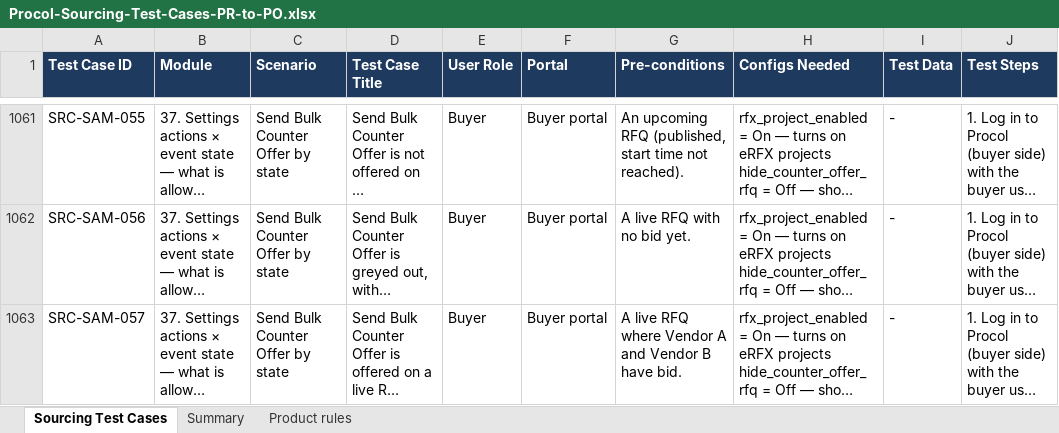
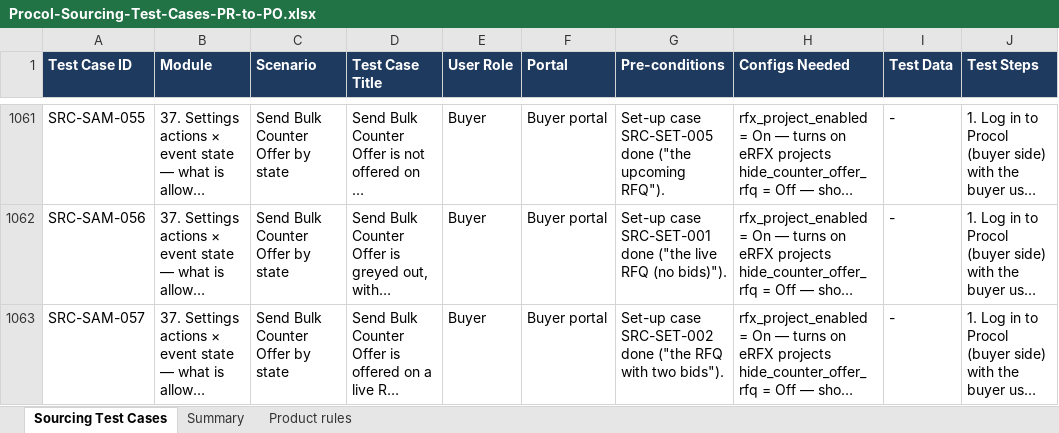
Before and after one commit to animeshsharma-svg/spine.ai, an Excel workbook: docs/test-cases/Procol-Sourcing-Test-Cases-PR-to-PO.xlsx, sheet Sourcing Test Cases, drawn as a sheet; only a part is shown, gaps mark what is left out; long unchanged cells end in …; values as stored, in another font and other column widths than the file's, no borders; the diff covers the shown part only; the diff names each change by its address in the sheet, - before the commit and + after, or states it on an @@ line.

```diff
--- a/docs/test-cases/Procol-Sourcing-Test-Cases-PR-to-PO.xlsx (sheet Sourcing Test Cases)
+++ b/docs/test-cases/Procol-Sourcing-Test-Cases-PR-to-PO.xlsx (sheet Sourcing Test Cases)
-G1061 (Pre-conditions): An upcoming RFQ (published, start time not reached).
+G1061 (Pre-conditions): Set-up case SRC-SET-005 done ("the upcoming RFQ").
-G1062 (Pre-conditions): A live RFQ with no bid yet.
+G1062 (Pre-conditions): Set-up case SRC-SET-001 done ("the live RFQ (no bids)").
-G1063 (Pre-conditions): A live RFQ where Vendor A and Vendor B have bid.
+G1063 (Pre-conditions): Set-up case SRC-SET-002 done ("the RFQ with two bids").
```
Also changed, not shown: 77 edited cells elsewhere in this sheet, 2 other files.
